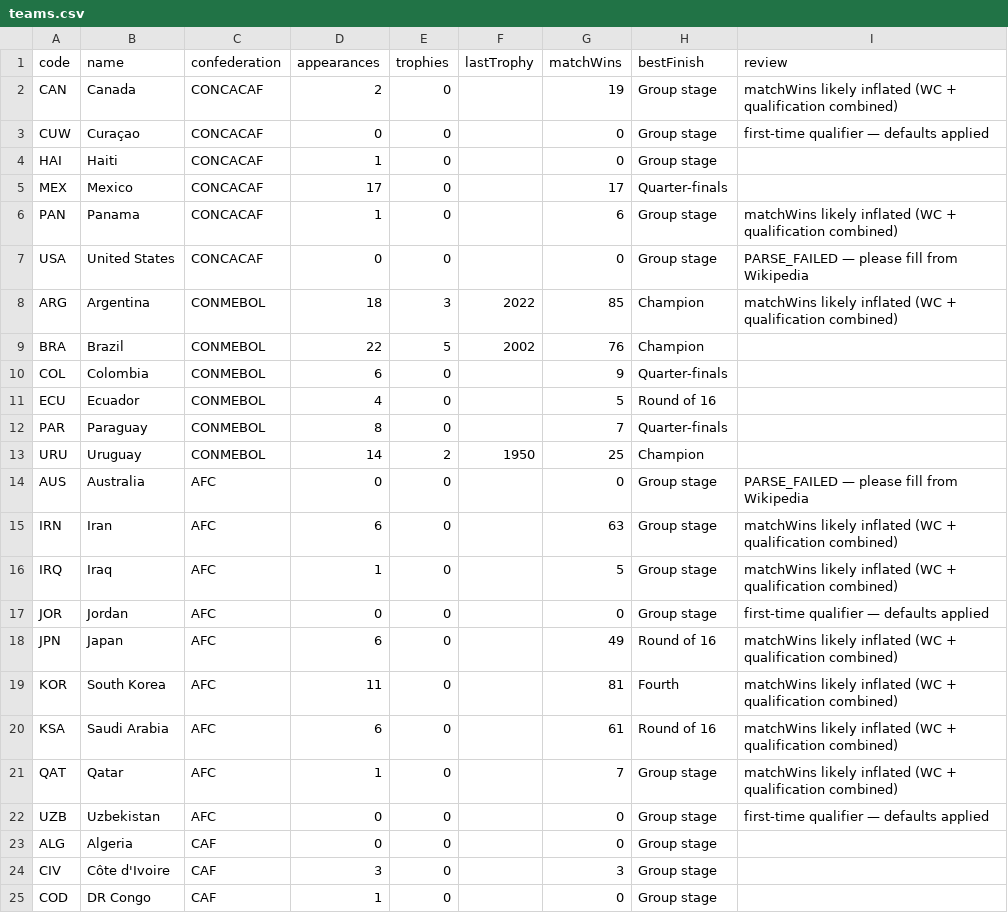
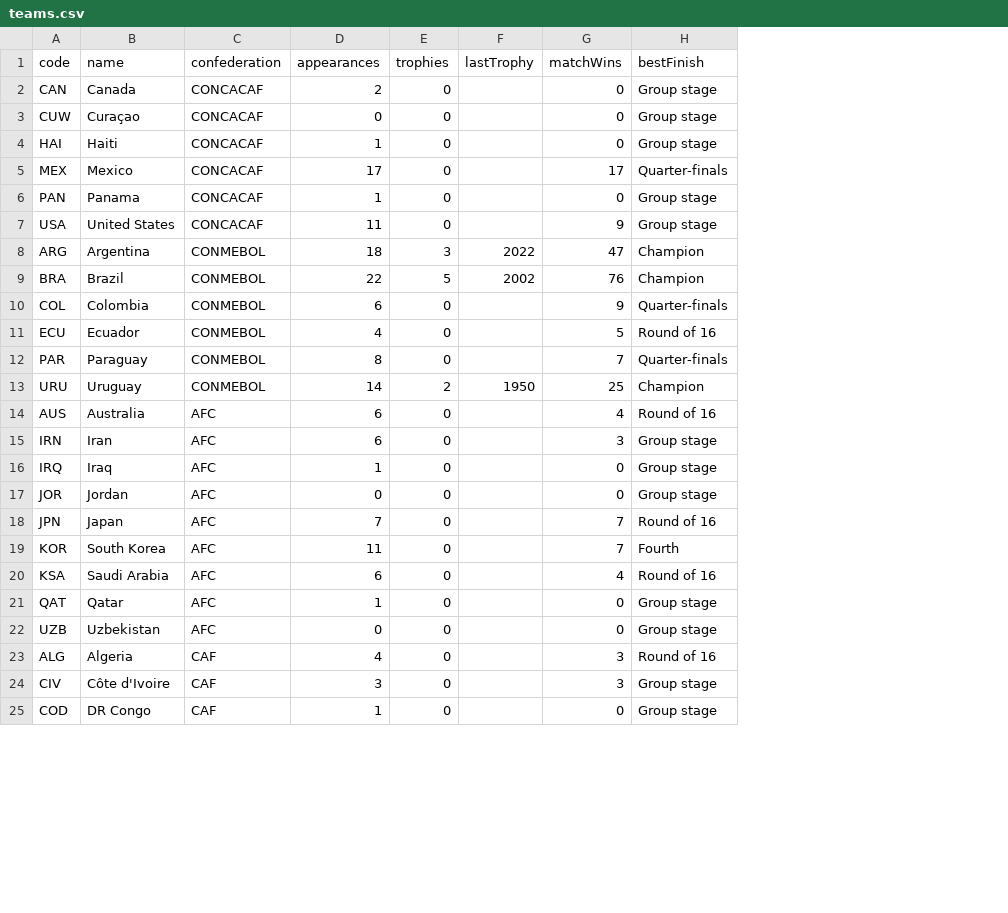
Before and after one commit to Kashkin/world-cup-teams, a CSV file: data/teams.csv, drawn as a sheet; only a part is shown; the diff covers the shown part only; the diff names each change by its address in the sheet, - before the commit and + after, or states it on an @@ line.

```diff
--- a/data/teams.csv
+++ b/data/teams.csv
-column I (review), rows 2-22: matchWins likely inflated (WC + qualification combined) | first-time qualifier — defaults applied |  |  | matchWins likely inflated (WC + qualification combined) | PARSE_FAILED — please fill from Wikipedia | matchWins likely inflated (WC + qualification combined) |  |  |  |  |  | PARSE_FAILED — please fill from Wikipedia | matchWins likely inflated (WC + qualification combined) | matchWins likely inflated (WC + qualification combined) | first-time qualifier — defaults applied | matchWins likely inflated (WC + qualification combined) | matchWins likely inflated (WC + qualification combined) | matchWins likely inflated (WC + qualification combined) | matchWins likely inflated (WC + qualification combined) | first-time qualifier — defaults applied
-G2 (matchWins): 19
+G2 (matchWins): 0
-G6 (matchWins): 6
+G6 (matchWins): 0
-D7 (appearances): 0
+D7 (appearances): 11
-G7 (matchWins): 0
+G7 (matchWins): 9
-G8 (matchWins): 85
+G8 (matchWins): 47
-D14 (appearances): 0
+D14 (appearances): 6
-G14 (matchWins): 0
+G14 (matchWins): 4
-H14 (bestFinish): Group stage
+H14 (bestFinish): Round of 16
-G15 (matchWins): 63
+G15 (matchWins): 3
-G16 (matchWins): 5
+G16 (matchWins): 0
-D18 (appearances): 6
+D18 (appearances): 7
-G18 (matchWins): 49
+G18 (matchWins): 7
-G19 (matchWins): 81
+G19 (matchWins): 7
-G20 (matchWins): 61
+G20 (matchWins): 4
-G21 (matchWins): 7
+G21 (matchWins): 0
-D23 (appearances): 0
+D23 (appearances): 4
-G23 (matchWins): 0
+G23 (matchWins): 3
-H23 (bestFinish): Group stage
+H23 (bestFinish): Round of 16
```
Also changed, not shown: 22 edited cells elsewhere in this file.
